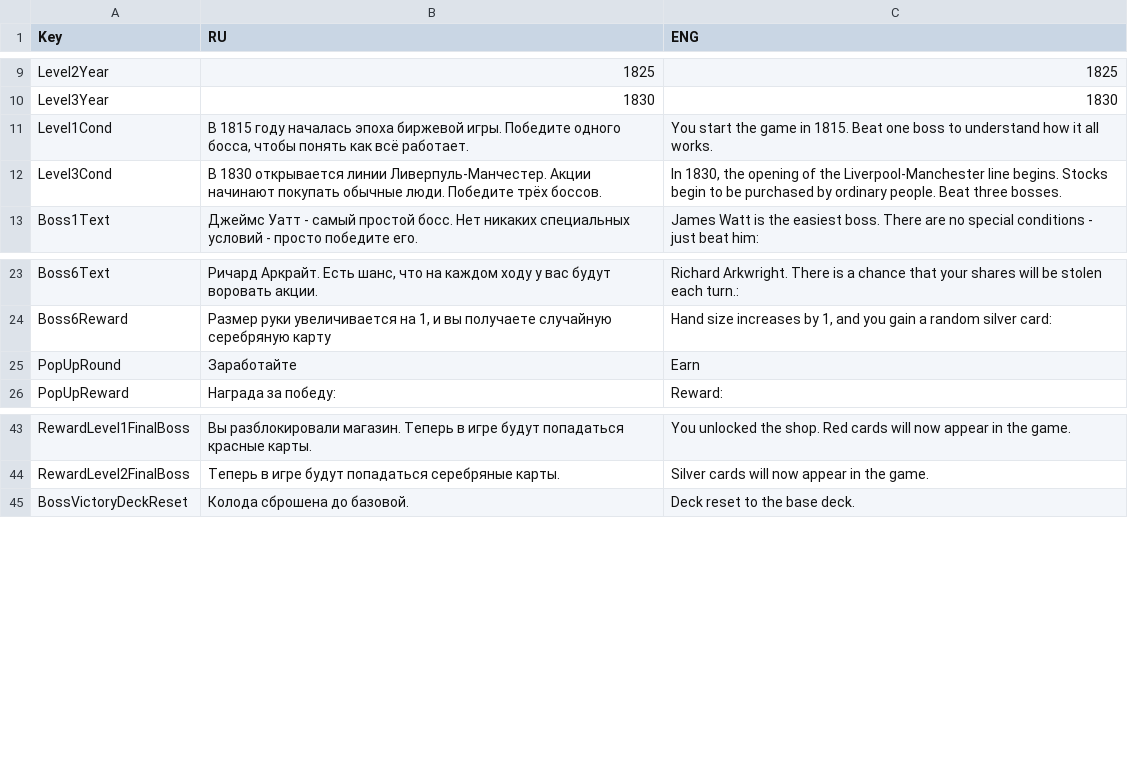
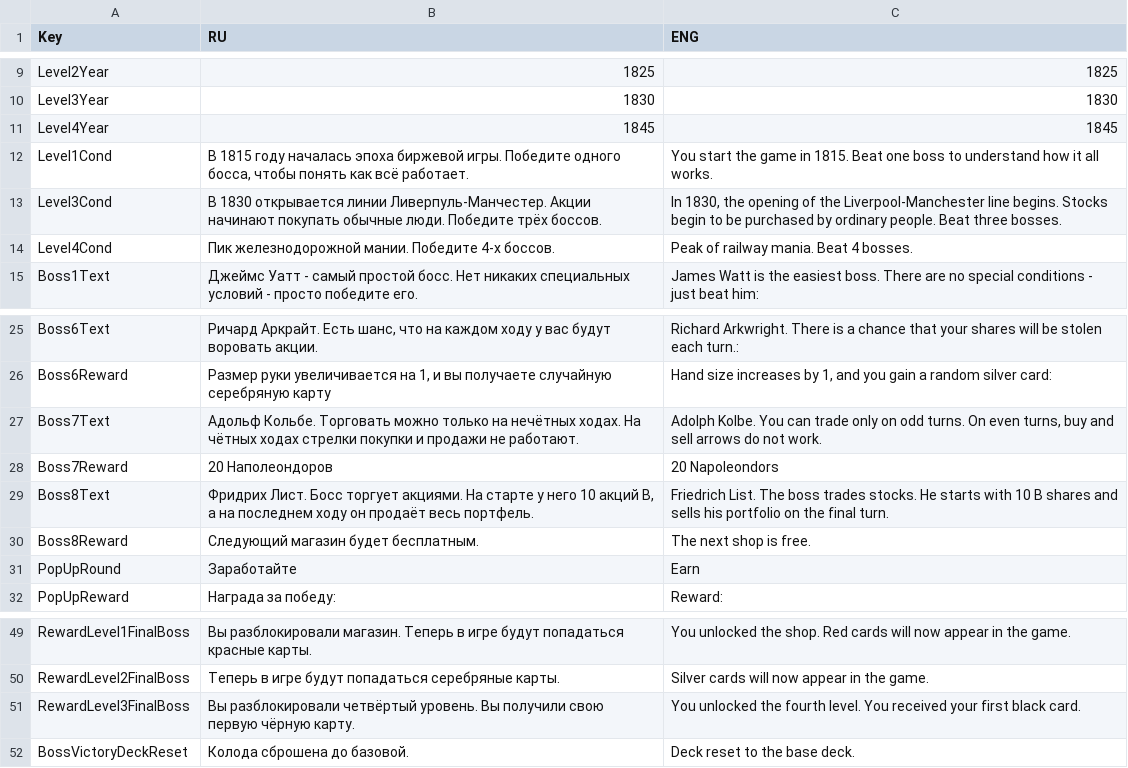
Before and after one commit to shishmanivan/Bressoles, a CSV file: Lang.csv, drawn as a sheet; only a part is shown, gaps mark what is left out.

Commit message:
Add level 4 boss progression

```diff
--- a/Lang.csv
+++ b/Lang.csv
@@ -10,4 +10,6 @@ Level2Year;1825;1825
 Level3Year;1830;1830
+Level4Year;1845;1845
 Level1Cond;В 1815 году началась эпоха биржевой игры. Победите одного босса, чтобы понять как всё работает.;You start the game in 1815. Beat one boss to understand how it all works.
 Level3Cond;В 1830 открывается линии Ливерпуль-Манчестер. Акции начинают покупать обычные люди. Победите трёх боссов.;In 1830, the opening of the Liverpool-Manchester line begins. Stocks begin to be purchased by ordinary people. Beat three bosses.
+Level4Cond;Пик железнодорожной мании. Победите 4-х боссов.;Peak of railway mania. Beat 4 bosses.
 Boss1Text;Джеймс Уатт - самый простой босс. Нет никаких специальных условий - просто победите его.;James Watt is the easiest boss. There are no special conditions - just beat him:
@@ -24,2 +26,6 @@ Boss6Text;Ричард Аркрайт. Есть шанс, что на каждо
 Boss6Reward;Размер руки увеличивается на 1, и вы получаете случайную серебряную карту;Hand size increases by 1, and you gain a random silver card:
+Boss7Text;Адольф Кольбе. Торговать можно только на нечётных ходах. На чётных ходах стрелки покупки и продажи не работают.;Adolph Kolbe. You can trade only on odd turns. On even turns, buy and sell arrows do not work.
+Boss7Reward;20 Наполеондоров;20 Napoleondors
+Boss8Text;Фридрих Лист. Босс торгует акциями. На старте у него 10 акций B, а на последнем ходу он продаёт весь портфель.;Friedrich List. The boss trades stocks. He starts with 10 B shares and sells his portfolio on the final turn.
+Boss8Reward;Следующий магазин будет бесплатным.;The next shop is free.
 PopUpRound;Заработайте;Earn
@@ -44,2 +50,3 @@ RewardLevel1FinalBoss;Вы разблокировали магазин. Тепе
 RewardLevel2FinalBoss;Теперь в игре будут попадаться серебряные карты.;Silver cards will now appear in the game.
+RewardLevel3FinalBoss;Вы разблокировали четвёртый уровень. Вы получили свою первую чёрную карту.;You unlocked the fourth level. You received your first black card.
 BossVictoryDeckReset;Колода сброшена до базовой.;Deck reset to the base deck.
```
Also changed, not shown: BossRewards.csv, Cards.csv, 42 other files.
